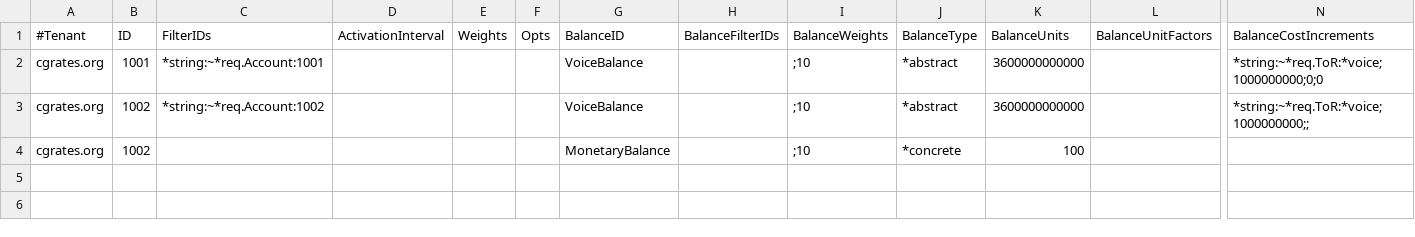
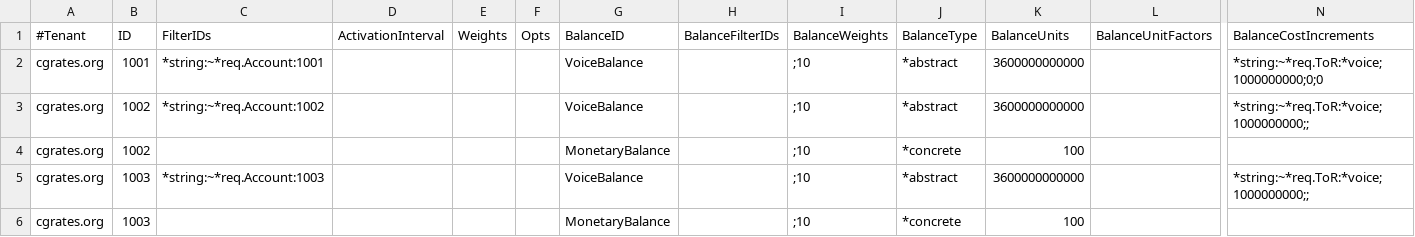
Before and after one commit to cgrates/cgrates, a CSV file: data/tariffplans/oldaccvsnew/AccountProfiles.csv, drawn as a sheet; only a part is shown, gaps mark what is left out; rows hold the shown columns only; the diff names each change by its address in the sheet, - before the commit and + after, or states it on an @@ line.

Commit message:
Add new case to compare old vs new accounts

```diff
--- a/data/tariffplans/oldaccvsnew/AccountProfiles.csv
+++ b/data/tariffplans/oldaccvsnew/AccountProfiles.csv
+row 5: cgrates.org | 1003 | *string:~*req.Account:1003 |  |  |  | VoiceBalance |  | ;10 | *abstract | 3600000000000 |  | *string:~*req.ToR:*voice;1000000000;;
+row 6: cgrates.org | 1003 |  |  |  |  | MonetaryBalance |  | ;10 | *concrete | 100
```
Also changed, not shown: 2 other files.
